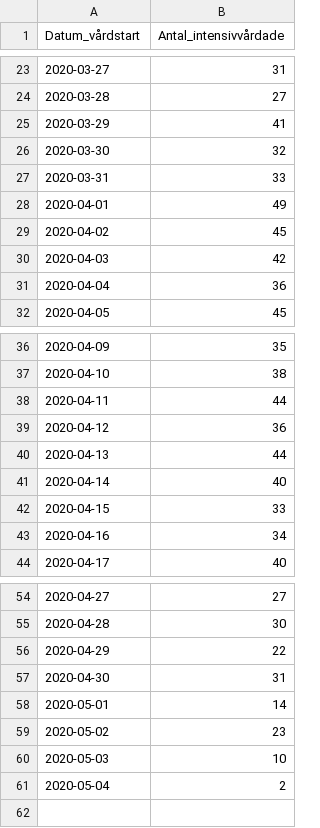
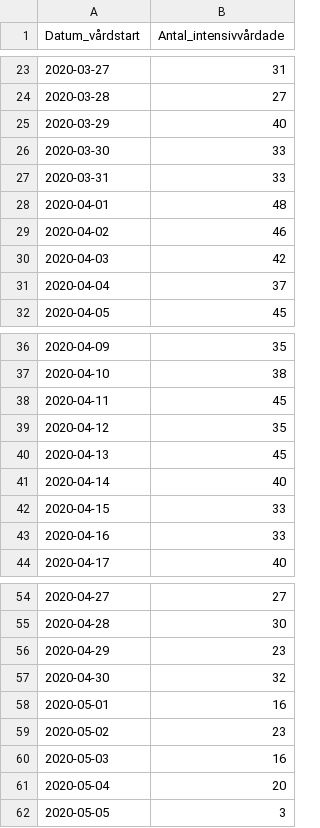
Before and after one commit to shortlisted/covid-19-sweden, a CSV file: ICU_by_date.csv, drawn as a sheet; only a part is shown, gaps mark what is left out.

```diff
--- a/ICU_by_date.csv
+++ b/ICU_by_date.csv
@@ -24,9 +24,9 @@ Datum_vårdstart,Antal_intensivvårdade
 2020-03-28,27
-2020-03-29,41
-2020-03-30,32
+2020-03-29,40
+2020-03-30,33
 2020-03-31,33
-2020-04-01,49
-2020-04-02,45
+2020-04-01,48
+2020-04-02,46
 2020-04-03,42
-2020-04-04,36
+2020-04-04,37
 2020-04-05,45
@@ -37,8 +37,8 @@ Datum_vårdstart,Antal_intensivvårdade
 2020-04-10,38
-2020-04-11,44
-2020-04-12,36
-2020-04-13,44
+2020-04-11,45
+2020-04-12,35
+2020-04-13,45
 2020-04-14,40
 2020-04-15,33
-2020-04-16,34
+2020-04-16,33
 2020-04-17,40
@@ -55,7 +55,8 @@ Datum_vårdstart,Antal_intensivvårdade
 2020-04-28,30
-2020-04-29,22
-2020-04-30,31
-2020-05-01,14
+2020-04-29,23
+2020-04-30,32
+2020-05-01,16
 2020-05-02,23
-2020-05-03,10
-2020-05-04,2
+2020-05-03,16
+2020-05-04,20
+2020-05-05,3
```
Also changed, not shown: cases_by_date_and_region.csv, deaths_by_date.csv, 3 other files.
